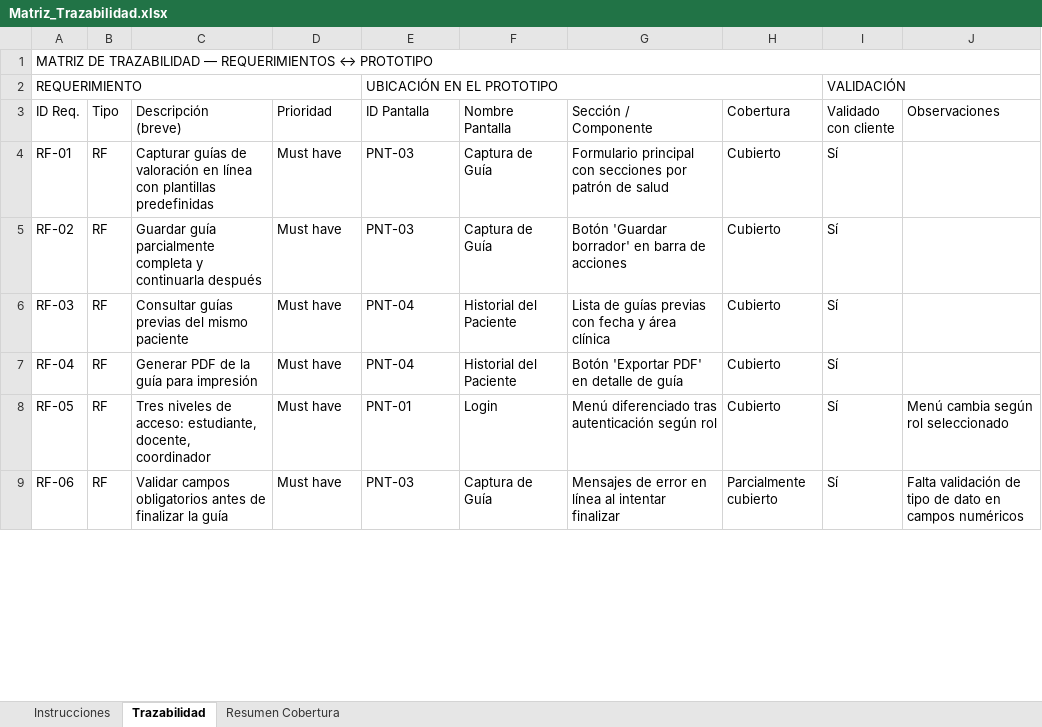
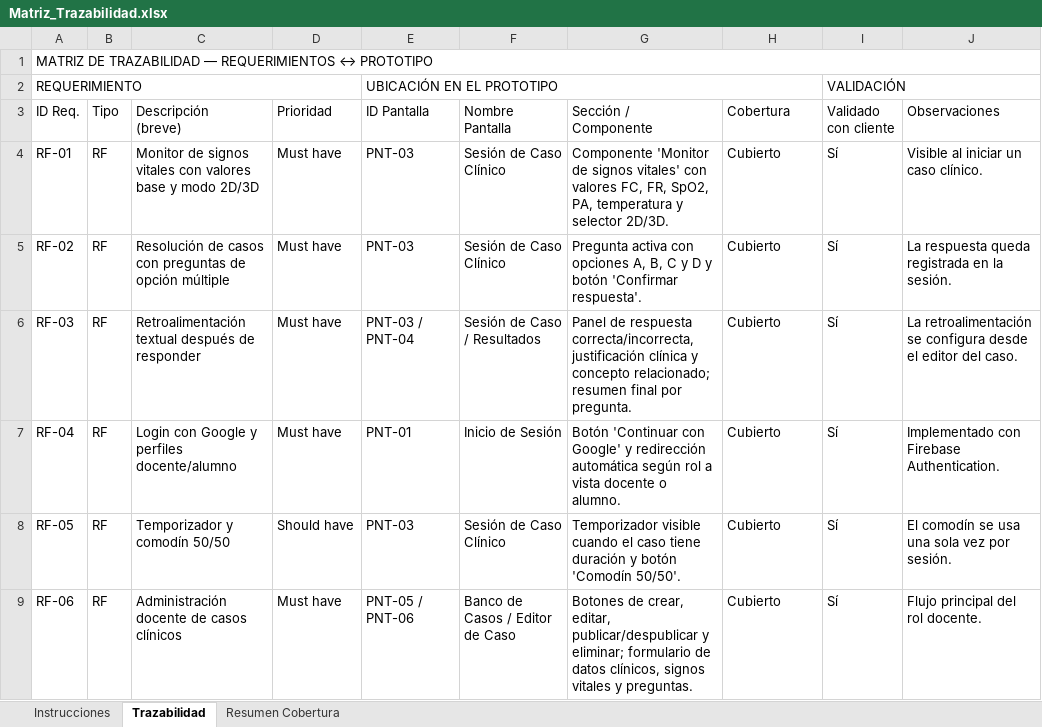
Before and after one commit to vazquezhernandezsebastian1-spec/pulselab, an Excel workbook: documentacion/Matriz_Trazabilidad.xlsx, sheet Trazabilidad, drawn as a sheet; only a part is shown; values as stored, in another font and other column widths than the file's, no cell formats; the diff covers the shown part only; the diff names each change by its address in the sheet, - before the commit and + after, or states it on an @@ line.

```diff
--- a/documentacion/Matriz_Trazabilidad.xlsx (sheet Trazabilidad)
+++ b/documentacion/Matriz_Trazabilidad.xlsx (sheet Trazabilidad)
-C4 (Descripción (breve)): Capturar guías de valoración en línea con plantillas predefinidas
+C4 (Descripción (breve)): Monitor de signos vitales con valores base y modo 2D/3D
-F4:F5 (Nombre Pantalla): Captura de Guía
+F4:F5 (Nombre Pantalla): Sesión de Caso Clínico
-G4 (Sección / Componente): Formulario principal con secciones por patrón de salud
+G4 (Sección / Componente): Componente 'Monitor de signos vitales' con valores FC, FR, SpO2, PA, temperatura y selector 2D/3D.
-J4 (Observaciones): (empty)
+J4 (Observaciones): Visible al iniciar un caso clínico.
-C5 (Descripción (breve)): Guardar guía parcialmente completa y continuarla después
+C5 (Descripción (breve)): Resolución de casos con preguntas de opción múltiple
-G5 (Sección / Componente): Botón 'Guardar borrador' en barra de acciones
+G5 (Sección / Componente): Pregunta activa con opciones A, B, C y D y botón 'Confirmar respuesta'.
-J5 (Observaciones): (empty)
+J5 (Observaciones): La respuesta queda registrada en la sesión.
-C6 (Descripción (breve)): Consultar guías previas del mismo paciente
+C6 (Descripción (breve)): Retroalimentación textual después de responder
-E6 (ID Pantalla): PNT-04
+E6 (ID Pantalla): PNT-03 / PNT-04
-F6 (Nombre Pantalla): Historial del Paciente
+F6 (Nombre Pantalla): Sesión de Caso / Resultados
-G6 (Sección / Componente): Lista de guías previas con fecha y área clínica
+G6 (Sección / Componente): Panel de respuesta correcta/incorrecta, justificación clínica y concepto relacionado; resumen final por pregunta.
-J6 (Observaciones): (empty)
+J6 (Observaciones): La retroalimentación se configura desde el editor del caso.
-C7 (Descripción (breve)): Generar PDF de la guía para impresión
+C7 (Descripción (breve)): Login con Google y perfiles docente/alumno
-E7 (ID Pantalla): PNT-04
+E7 (ID Pantalla): PNT-01
-F7 (Nombre Pantalla): Historial del Paciente
+F7 (Nombre Pantalla): Inicio de Sesión
-G7 (Sección / Componente): Botón 'Exportar PDF' en detalle de guía
+G7 (Sección / Componente): Botón 'Continuar con Google' y redirección automática según rol a vista docente o alumno.
-J7 (Observaciones): (empty)
+J7 (Observaciones): Implementado con Firebase Authentication.
-C8 (Descripción (breve)): Tres niveles de acceso: estudiante, docente, coordinador
+C8 (Descripción (breve)): Temporizador y comodín 50/50
-D8 (Prioridad): Must have
+D8 (Prioridad): Should have
-E8 (ID Pantalla): PNT-01
+E8 (ID Pantalla): PNT-03
-F8 (Nombre Pantalla): Login
+F8 (Nombre Pantalla): Sesión de Caso Clínico
-G8 (Sección / Componente): Menú diferenciado tras autenticación según rol
+G8 (Sección / Componente): Temporizador visible cuando el caso tiene duración y botón 'Comodín 50/50'.
-J8 (Observaciones): Menú cambia según rol seleccionado
+J8 (Observaciones): El comodín se usa una sola vez por sesión.
-C9 (Descripción (breve)): Validar campos obligatorios antes de finalizar la guía
+C9 (Descripción (breve)): Administración docente de casos clínicos
-E9 (ID Pantalla): PNT-03
+E9 (ID Pantalla): PNT-05 / PNT-06
-F9 (Nombre Pantalla): Captura de Guía
+F9 (Nombre Pantalla): Banco de Casos / Editor de Caso
-G9 (Sección / Componente): Mensajes de error en línea al intentar finalizar
+G9 (Sección / Componente): Botones de crear, editar, publicar/despublicar y eliminar; formulario de datos clínicos, signos vitales y preguntas.
-H9 (Cobertura): Parcialmente cubierto
+H9 (Cobertura): Cubierto
-J9 (Observaciones): Falta validación de tipo de dato en campos numéricos
+J9 (Observaciones): Flujo principal del rol docente.
```
Also changed, not shown: 2 added rows, 1 removed row and 33 edited cells elsewhere in this sheet, sheet Resumen Cobertura, cell formats, documentacion/Matriz_Requerimientos.xlsx.
